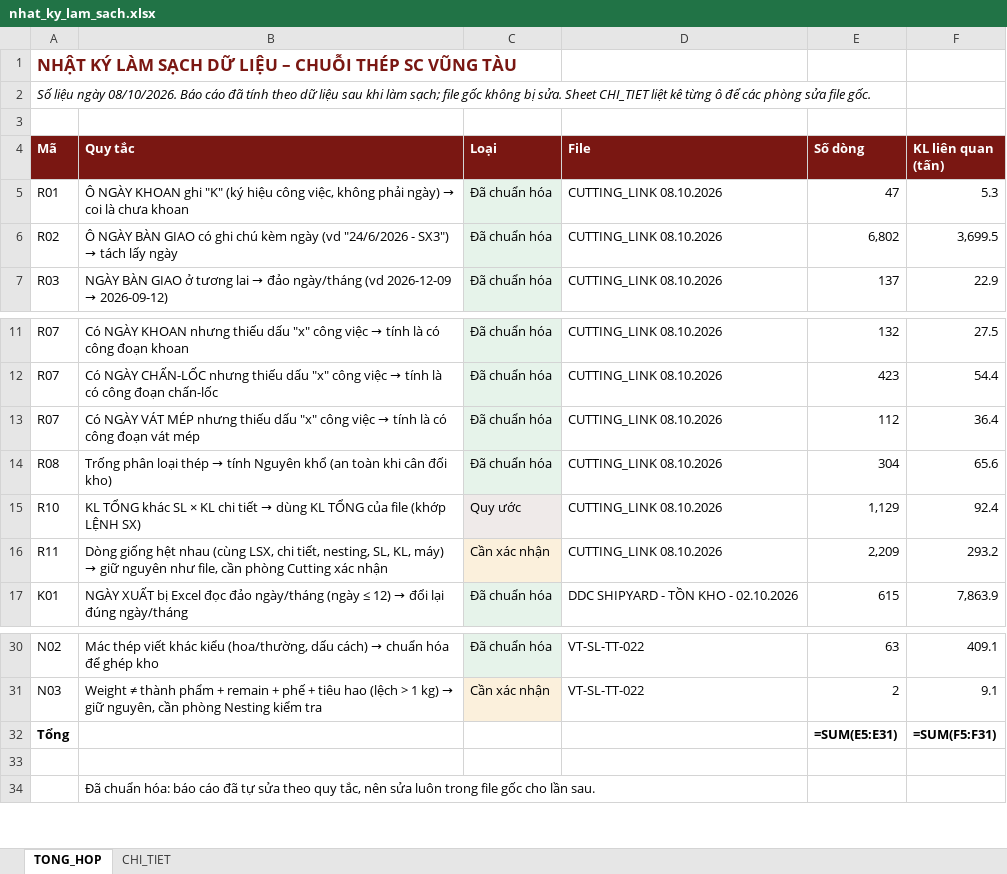
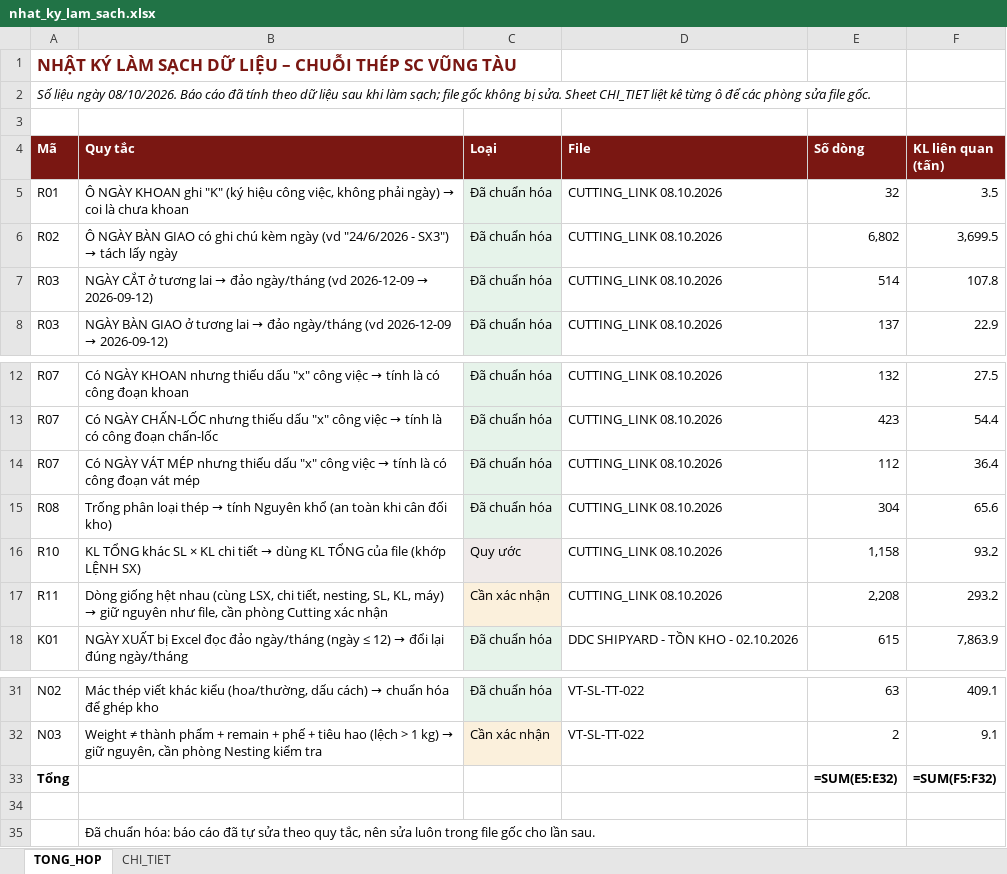
Before and after one commit to phucpt-hub/DDC-Shipyard, an Excel workbook: lich_su/2026-10-08/nhat_ky_lam_sach.xlsx, sheet TONG_HOP, drawn as a sheet; only a part is shown, gaps mark what is left out; values as stored, in another font and other column widths than the file's, no borders; formulas without a stored value are shown as written; addresses are those after the commit; the diff names each change by its address in the sheet, - before the commit and + after, or states it on an @@ line.

```diff
--- a/lich_su/2026-10-08/nhat_ky_lam_sach.xlsx (sheet TONG_HOP)
+++ b/lich_su/2026-10-08/nhat_ky_lam_sach.xlsx (sheet TONG_HOP)
-E5 (Số dòng): 47
+E5 (Số dòng): 32
-F5 (KL liên quan (tấn)): 5.3
+F5 (KL liên quan (tấn)): 3.5
+row 7: R03 | NGÀY CẮT ở tương lai → đảo ngày/tháng (vd 2026-12-09 → 2026-09-12) | Đã chuẩn hóa | CUTTING_LINK 08.10.2026 | 514 | 107.8
-E16 (Số dòng): 1,129
+E16 (Số dòng): 1,158
-F16 (KL liên quan (tấn)): 92.4
+F16 (KL liên quan (tấn)): 93.2
-E17 (Số dòng): 2,209
+E17 (Số dòng): 2,208
-E33 (Số dòng): =SUM(E5:E31)
+E33 (Số dòng): =SUM(E5:E32)
-F33 (KL liên quan (tấn)): =SUM(F5:F31)
+F33 (KL liên quan (tấn)): =SUM(F5:F32)
```
Also changed, not shown: sheet CHI_TIET, 3 other files.
